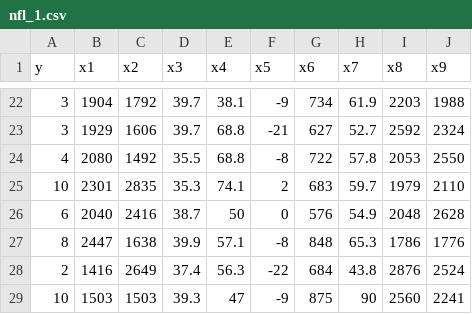
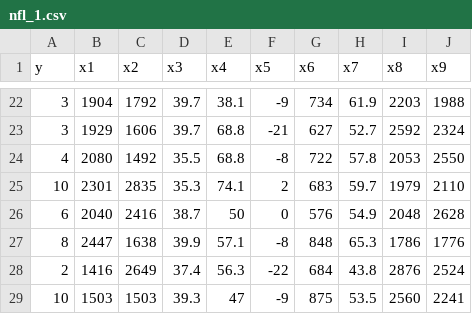
Before and after one commit to sukhjitsehra/datasets, a CSV file: ST362/nfl_1.csv, drawn as a sheet; only a part is shown, gaps mark what is left out.

Commit message:
updates

```diff
--- a/ST362/nfl_1.csv
+++ b/ST362/nfl_1.csv
@@ -28,2 +28,2 @@ y,x1,x2,x3,x4,x5,x6,x7,x8,x9
 2,1416,2649,37.4,56.3,-22,684,43.8,2876,2524
-10,1503,1503,39.3,47,-9,875,90,2560,2241
+10,1503,1503,39.3,47,-9,875,53.5,2560,2241
```
